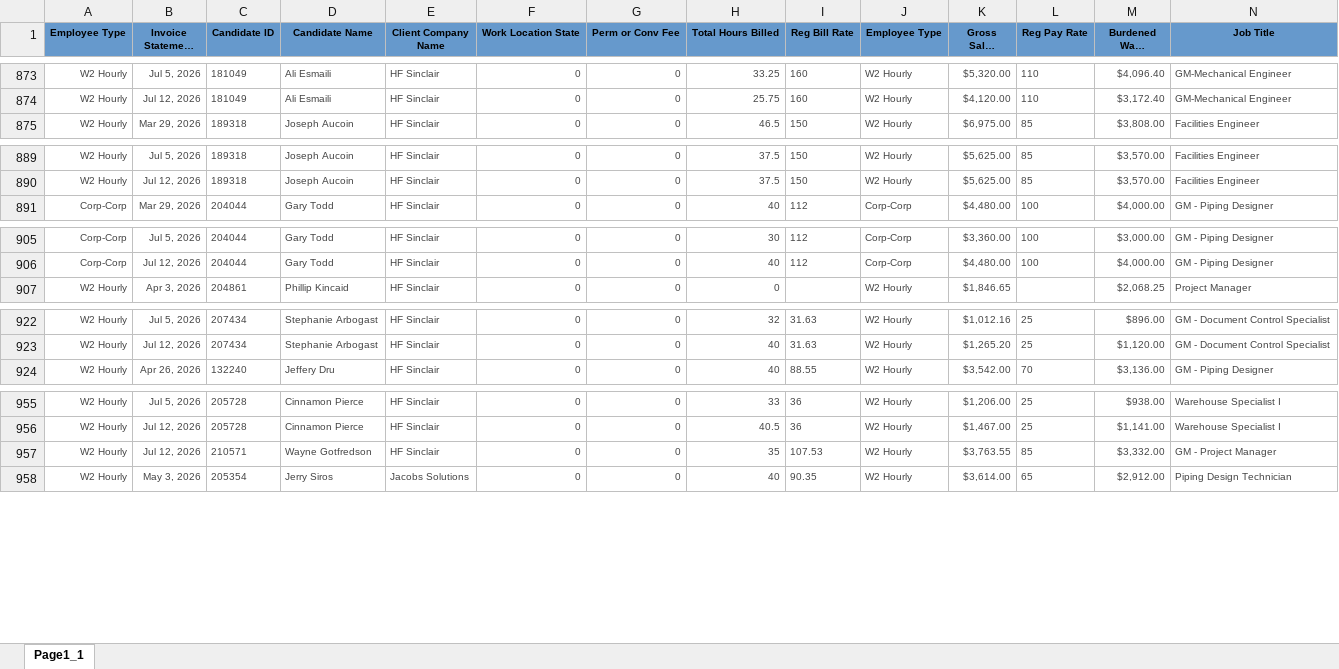
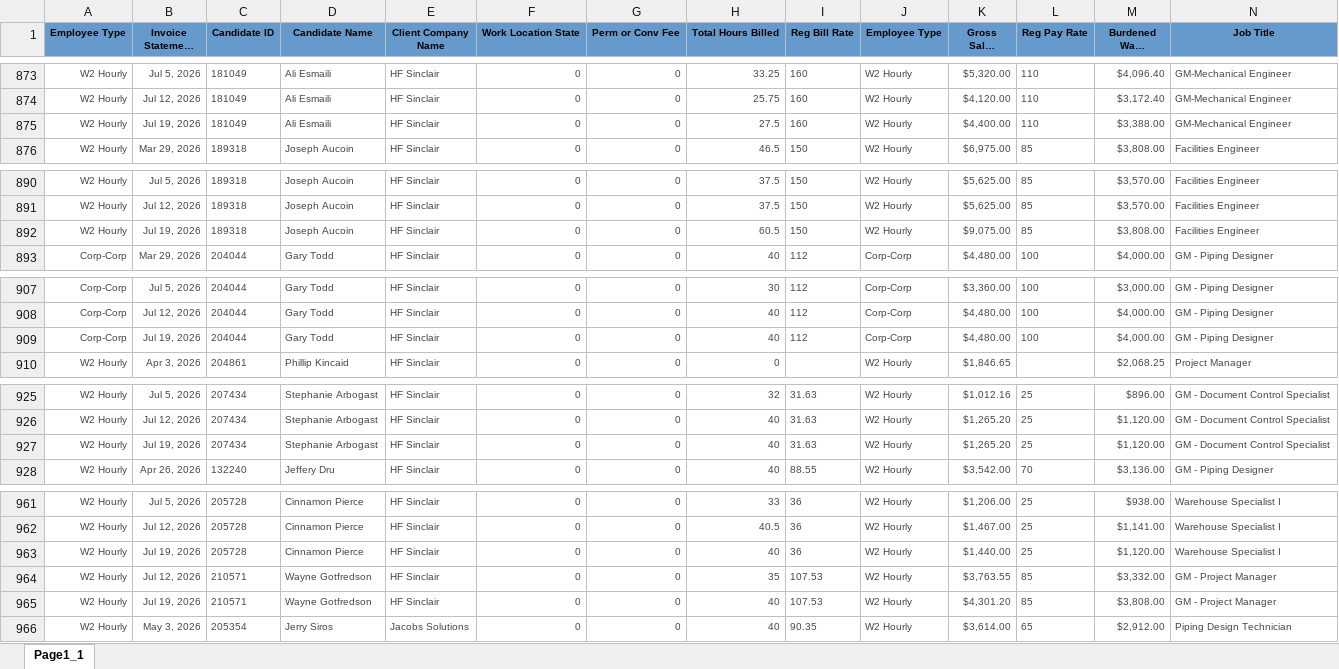
Before and after one commit to Pwilson37OTS/oaktree-invoice-reconciler, an Excel workbook: data/billable_charges_CTS.xlsx, sheet Page1_1, drawn as a sheet; only a part is shown, gaps mark what is left out; long unchanged cells end in …; values as stored, in another font and other column widths than the file's, no borders; rows hold the shown columns only; the diff covers the shown part only; the diff names each change by its address in the sheet, - before the commit and + after, or states it on an @@ line.

```diff
--- a/data/billable_charges_CTS.xlsx (sheet Page1_1)
+++ b/data/billable_charges_CTS.xlsx (sheet Page1_1)
+row 875: W2 Hourly | Jul 19, 2026 | 181049 | Ali Esmaili | HF Sinclair | 0 | 0 | 27.5 | 160 | W2 Hourly | $4,400.00 | 110 | $3,388.00 | GM-Mechanical Engineer
+row 892: W2 Hourly | Jul 19, 2026 | 189318 | Joseph Aucoin | HF Sinclair | 0 | 0 | 60.5 | 150 | W2 Hourly | $9,075.00 | 85 | $3,808.00 | Facilities Engineer
+row 909: Corp-Corp | Jul 19, 2026 | 204044 | Gary Todd | HF Sinclair | 0 | 0 | 40 | 112 | Corp-Corp | $4,480.00 | 100 | $4,000.00 | GM - Piping Designer
+row 927: W2 Hourly | Jul 19, 2026 | 207434 | Stephanie Arbogast | HF Sinclair | 0 | 0 | 40 | 31.63 | W2 Hourly | $1,265.20 | 25 | $1,120.00 | GM - Document Control Specialist
+row 963: W2 Hourly | Jul 19, 2026 | 205728 | Cinnamon Pierce | HF Sinclair | 0 | 0 | 40 | 36 | W2 Hourly | $1,440.00 | 25 | $1,120.00 | Warehouse Specialist I
+row 965: W2 Hourly | Jul 19, 2026 | 210571 | Wayne Gotfredson | HF Sinclair | 0 | 0 | 40 | 107.53 | W2 Hourly | $4,301.20 | 85 | $3,808.00 | GM - Project Manager
```
Also changed, not shown: 2 added rows elsewhere in this sheet, data/audit_rev_ots.xlsx, data/billable_charges.xlsx.
